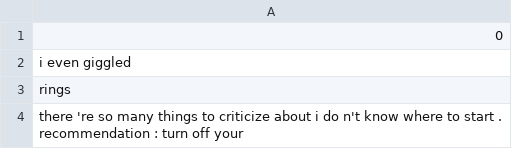
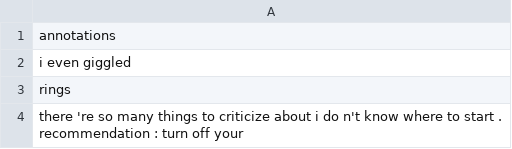
Before and after one commit to Nikhil-Kadapala/NeuralNets, a CSV file: data/test_rationales.csv, drawn as a sheet; only a part is shown.

```diff
--- a/data/test_rationales.csv
+++ b/data/test_rationales.csv
@@ -1,2 +1,2 @@
-0
+annotations
 i even giggled
```
Also changed, not shown: data/test_classes.csv, data/test_reviews.csv, 9 other files.
